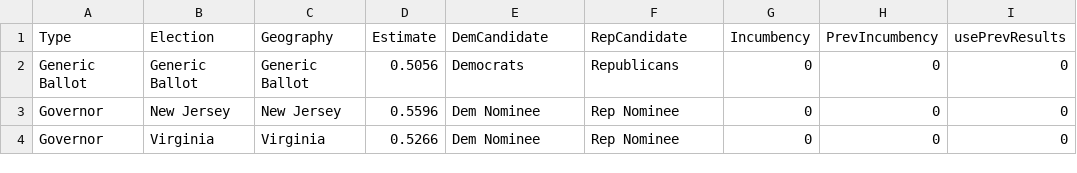
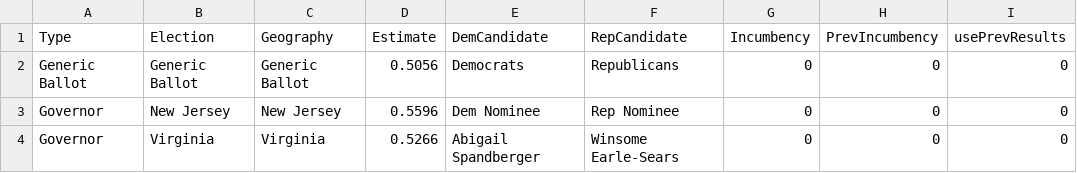
Before and after one commit to jkappelmeier/2025-Gubernatorial-Model, a CSV file: matlab/Data/Fundamentals.csv, drawn as a sheet.

```diff
--- a/matlab/Data/Fundamentals.csv
+++ b/matlab/Data/Fundamentals.csv
@@ -3,2 +3,2 @@ Generic Ballot,Generic Ballot,Generic Ballot,0.5056,Democrats,Republicans,0,0,0
 Governor,New Jersey,New Jersey,0.5596,Dem Nominee,Rep Nominee,0,0,0
-Governor,Virginia,Virginia,0.5266,Dem Nominee,Rep Nominee,0,0,0
+Governor,Virginia,Virginia,0.5266,Abigail Spandberger,Winsome Earle-Sears,0,0,0
```
Also changed, not shown: matlab/Data/CongressionalData.csv, matlab/Data/Polls.csv, 7 other files.
